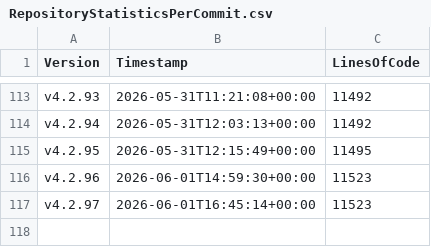
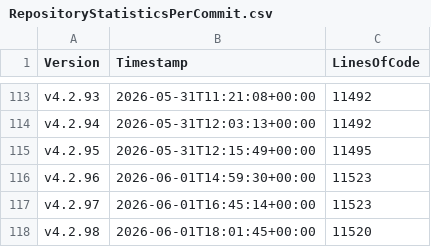
Before and after one commit to anionDevelopment/ScriptCollection, a CSV file: Other/Metrics/RepositoryStatisticsPerCommit.csv, drawn as a sheet; only a part is shown, gaps mark what is left out.

Commit message:
Pre-merge-commit

```diff
--- a/Other/Metrics/RepositoryStatisticsPerCommit.csv
+++ b/Other/Metrics/RepositoryStatisticsPerCommit.csv
@@ -117 +117,2 @@ v4.2.96;2026-06-01T14:59:30+00:00;11523
 v4.2.97;2026-06-01T16:45:14+00:00;11523
+v4.2.98;2026-06-01T18:01:45+00:00;11520
```
Also changed, not shown: Other/Reference/Technical/Diagrams/LoC-Diagram.csv, 2 other files.
